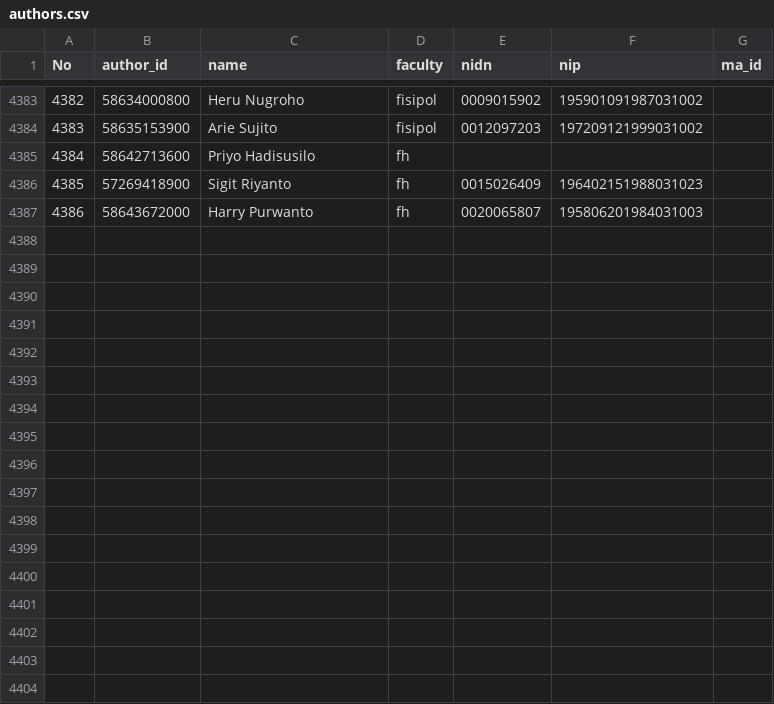
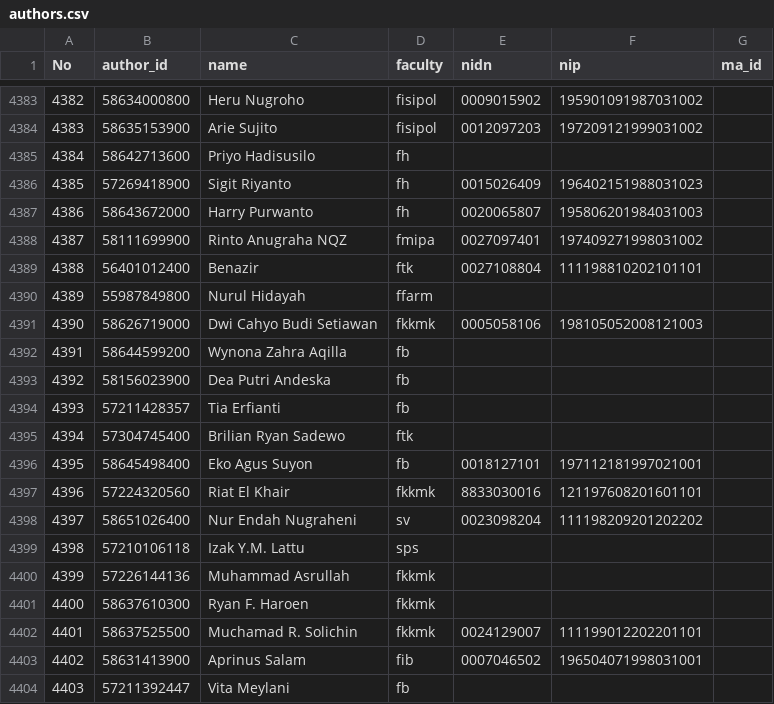
Before and after one commit to bppugm/publication-scrapper, a CSV file: authors.csv, drawn as a sheet; only a part is shown, gaps mark what is left out; the diff names each change by its address in the sheet, - before the commit and + after, or states it on an @@ line.

Commit message:
Update author scopus

```diff
--- a/authors.csv
+++ b/authors.csv
+row 4388: 4387 | 58111699900 | Rinto Anugraha NQZ | fmipa | 0027097401 | 197409271998031002
+row 4389: 4388 | 56401012400 | Benazir | ftk | 0027108804 | 111198810202101101
+row 4390: 4389 | 55987849800 | Nurul Hidayah | ffarm
+row 4391: 4390 | 58626719000 | Dwi Cahyo Budi Setiawan | fkkmk | 0005058106 | 198105052008121003
+row 4392: 4391 | 58644599200 | Wynona Zahra Aqilla | fb
+row 4393: 4392 | 58156023900 | Dea Putri Andeska | fb
+row 4394: 4393 | 57211428357 | Tia Erfianti | fb
+row 4395: 4394 | 57304745400 | Brilian Ryan Sadewo | ftk
+row 4396: 4395 | 58645498400 | Eko Agus Suyon | fb | 0018127101 | 197112181997021001
+row 4397: 4396 | 57224320560 | Riat El Khair | fkkmk | 8833030016 | 121197608201601101
+row 4398: 4397 | 58651026400 | Nur Endah Nugraheni | sv | 0023098204 | 111198209201202202
+row 4399: 4398 | 57210106118 | Izak Y.M. Lattu | sps
+row 4400: 4399 | 57226144136 | Muhammad Asrullah | fkkmk
+row 4401: 4400 | 58637610300 | Ryan F. Haroen | fkkmk
+row 4402: 4401 | 58637525500 | Muchamad R. Solichin | fkkmk | 0024129007 | 111199012202201101
+row 4403: 4402 | 58631413900 | Aprinus Salam | fib | 0007046502 | 196504071998031001
+row 4404: 4403 | 57211392447 | Vita Meylani | fb
```
